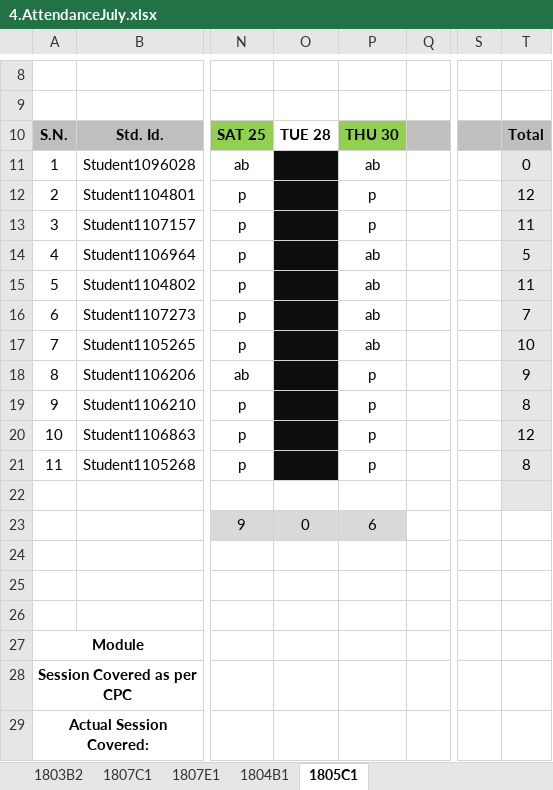
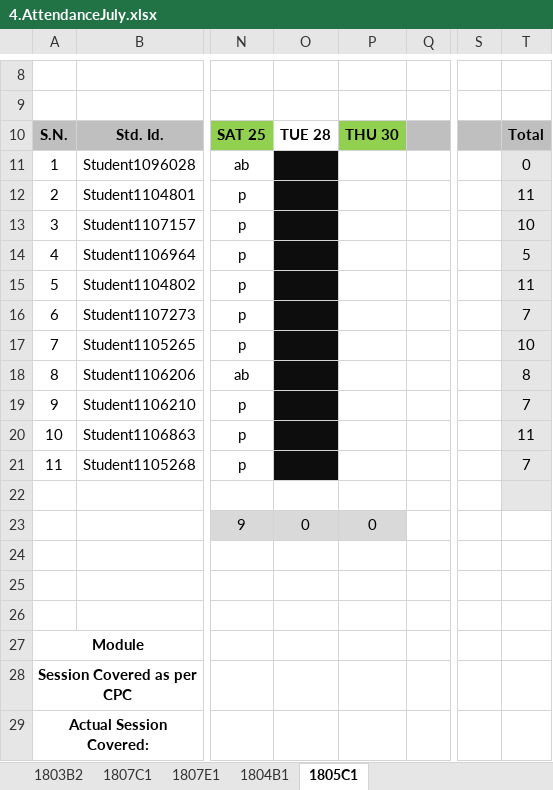
Before and after one commit to Batch1807/Lab, an Excel workbook: 4.AttendanceJuly.xlsx, sheet 1805C1, drawn as a sheet; only a part is shown, gaps mark what is left out; values as stored, in another font and other column widths than the file's, no borders; charts and pictures and conditional formats not drawn; the diff names each change by its address in the sheet, - before the commit and + after, or states it on an @@ line.

Commit message:
Changes to be committed: 	modified:   4.AttendanceJuly.xlsx

```diff
--- a/4.AttendanceJuly.xlsx (sheet 1805C1)
+++ b/4.AttendanceJuly.xlsx (sheet 1805C1)
-P11: ab
+P11: (empty)
-P12:P13: p
+P12:P13: (empty)
-T12: 12
+T12: 11
-T13: 11
+T13: 10
-P14:P17: ab
+P14:P17: (empty)
-P18:P21: p
+P18:P21: (empty)
-T18: 9
+T18: 8
-T19: 8
+T19: 7
-T20: 12
+T20: 11
-T21: 8
+T21: 7
-P23: 6
+P23: 0
```
